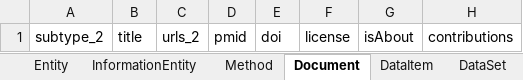
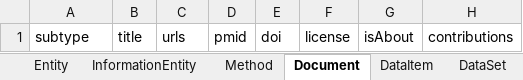
Before and after one commit to sepio-framework/sepio-linkml, an Excel workbook: project/excel/sepio_linkml.xlsx, sheet Document, drawn as a sheet; only a part is shown; values as stored, in another font and other column widths than the file's, no borders; the diff names each change by its address in the sheet, - before the commit and + after, or states it on an @@ line.

```diff
--- a/project/excel/sepio_linkml.xlsx (sheet Document)
+++ b/project/excel/sepio_linkml.xlsx (sheet Document)
-A1: subtype_2
+A1: subtype
-C1: urls_2
+C1: urls
```
Also changed, not shown: sheet EvidenceLine, sheet Qualifier, sheet Proposition, sheet Expression, sheet Extension, sheet Activity, 7 more sheets, 10 other files.
